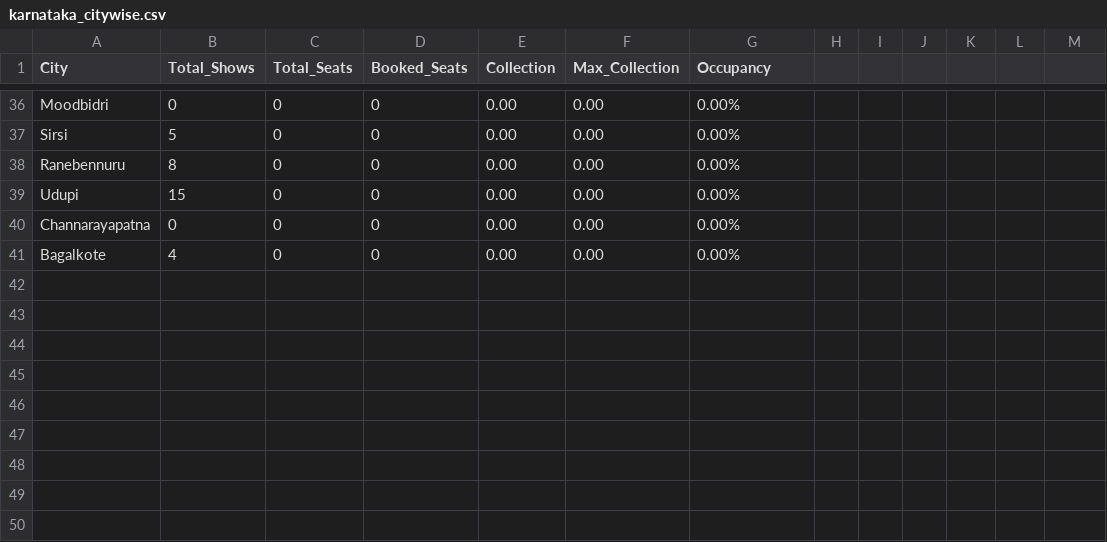
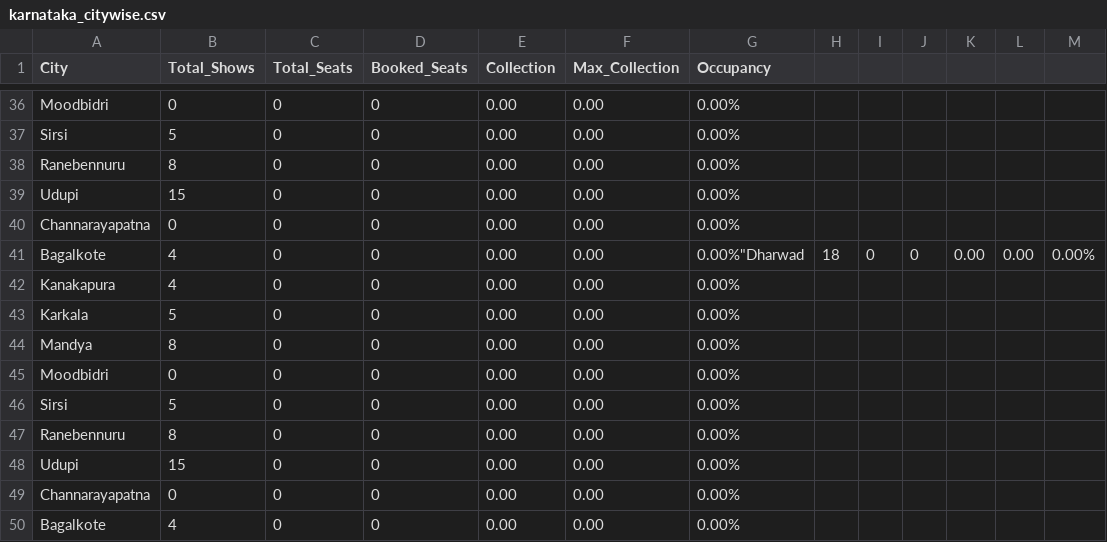
Before and after one commit to Cinemadata/Bms_Karnataka, a CSV file: output_karnataka/karnataka_citywise.csv, drawn as a sheet; only a part is shown, gaps mark what is left out; the diff names each change by its address in the sheet, - before the commit and + after, or states it on an @@ line.

```diff
--- a/output_karnataka/karnataka_citywise.csv
+++ b/output_karnataka/karnataka_citywise.csv
+row 41: Bagalkote | 4 | 0 | 0 | 0.00 | 0.00 | 0.00%"Dharwad | 18 | 0 | 0 | 0.00 | 0.00 | 0.00%
+row 42: Kanakapura | 4 | 0 | 0 | 0.00 | 0.00 | 0.00%
+row 43: Karkala | 5 | 0 | 0 | 0.00 | 0.00 | 0.00%
+row 44: Mandya | 8 | 0 | 0 | 0.00 | 0.00 | 0.00%
+row 45: Moodbidri | 0 | 0 | 0 | 0.00 | 0.00 | 0.00%
+row 46: Sirsi | 5 | 0 | 0 | 0.00 | 0.00 | 0.00%
+row 47: Ranebennuru | 8 | 0 | 0 | 0.00 | 0.00 | 0.00%
+row 48: Udupi | 15 | 0 | 0 | 0.00 | 0.00 | 0.00%
+row 49: Channarayapatna | 0 | 0 | 0 | 0.00 | 0.00 | 0.00%
```
Also changed, not shown: output_karnataka/karnataka_showwise_20251001.csv, 4 other files.
